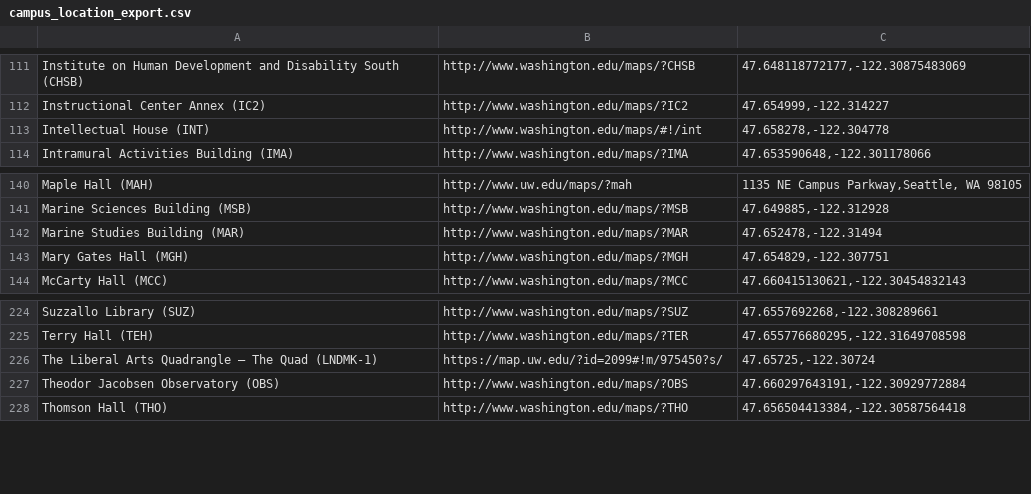
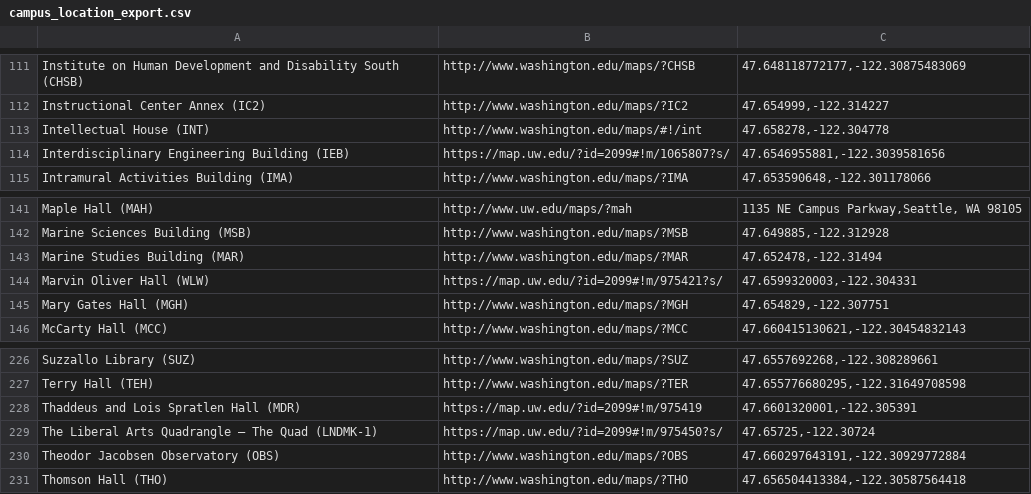
Before and after one commit to uw-it-aca/eventcal, a CSV file: accountsynchr/data/campus_location_export.csv, drawn as a sheet; only a part is shown, gaps mark what is left out.

Commit message:
Add new buildings

```diff
--- a/accountsynchr/data/campus_location_export.csv
+++ b/accountsynchr/data/campus_location_export.csv
@@ -113,2 +113,3 @@ Instructional Center Annex (IC2),http://www.washington.edu/maps/?IC2,"47.654999,
 Intellectual House (INT),http://www.washington.edu/maps/#!/int,"47.658278,-122.304778"
+Interdisciplinary Engineering Building (IEB),https://map.uw.edu/?id=2099#!m/1065807?s/,"47.6546955881,-122.3039581656"
 Intramural Activities Building (IMA),http://www.washington.edu/maps/?IMA,"47.653590648,-122.301178066"
@@ -142,2 +143,3 @@ Marine Sciences Building (MSB),http://www.washington.edu/maps/?MSB,"47.649885,-1
 Marine Studies Building (MAR),http://www.washington.edu/maps/?MAR,"47.652478,-122.31494"
+Marvin Oliver Hall (WLW),https://map.uw.edu/?id=2099#!m/975421?s/,"47.6599320003,-122.304331"
 Mary Gates Hall (MGH),http://www.washington.edu/maps/?MGH,"47.654829,-122.307751"
@@ -225,2 +227,3 @@ Suzzallo Library (SUZ),http://www.washington.edu/maps/?SUZ,"47.6557692268,-122.3
 Terry Hall (TEH),http://www.washington.edu/maps/?TER,"47.655776680295,-122.31649708598"
+Thaddeus and Lois Spratlen Hall (MDR),https://map.uw.edu/?id=2099#!m/975419,"47.6601320001,-122.305391"
 The Liberal Arts Quadrangle – The Quad (LNDMK-1),https://map.uw.edu/?id=2099#!m/975450?s/,"47.65725,-122.30724"
```
